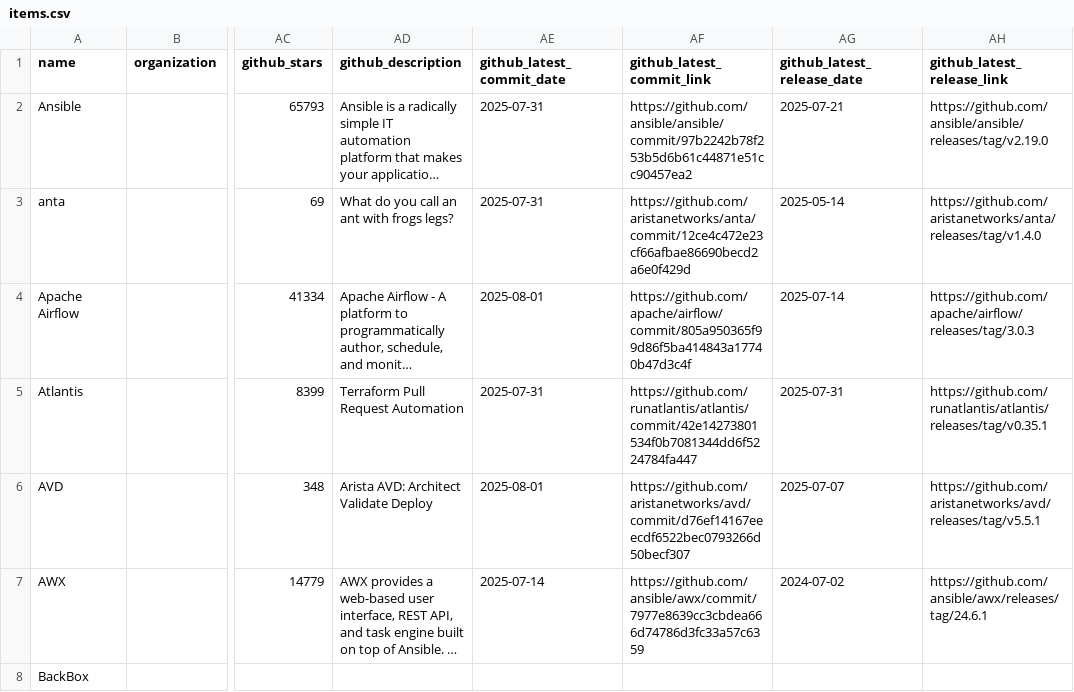
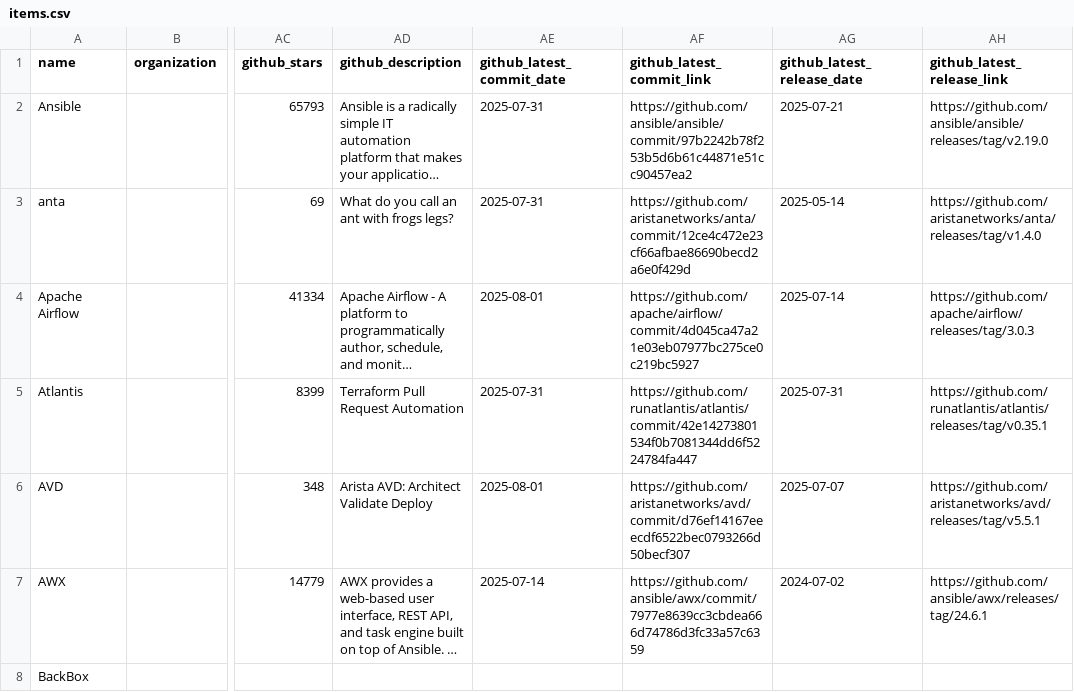
Before and after one commit to steinzi/network-automation-landscape, a CSV file: docs/items.csv, drawn as a sheet; only a part is shown, gaps mark what is left out; long unchanged cells end in …; the diff covers the shown part only; the diff names each change by its address in the sheet, - before the commit and + after, or states it on an @@ line.

```diff
--- a/docs/items.csv
+++ b/docs/items.csv
-AF4 (github_latest_commit_link): https://github.com/apache/airflow/commit/805a950365f99d86f5ba414843a17740b47d3c4f
+AF4 (github_latest_commit_link): https://github.com/apache/airflow/commit/4d045ca47a21e03eb07977bc275ce0c219bc5927
```
Also changed, not shown: 1 added row and 3 edited cells elsewhere in this file, docs/projects.csv, 52 other files.
